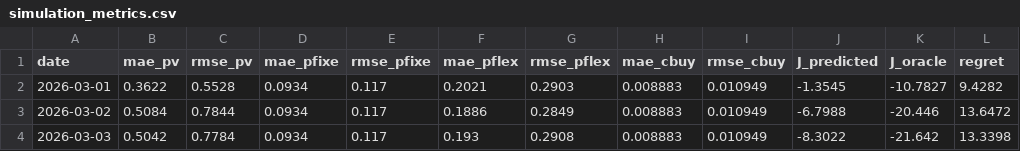
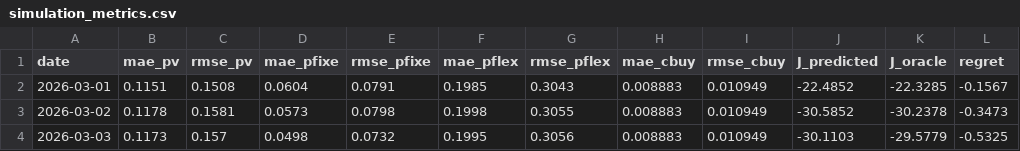
Before and after one commit to paulemilebar/Projet-Dassault-Smart-Building, a CSV file: energy_planner/data/processed/simulation_metrics.csv, drawn as a sheet; only a part is shown; the diff covers the shown part only.

Commit message:
updated regret, great results!

```diff
--- a/energy_planner/data/processed/simulation_metrics.csv
+++ b/energy_planner/data/processed/simulation_metrics.csv
@@ -1,4 +1,4 @@
 date,mae_pv,rmse_pv,mae_pfixe,rmse_pfixe,mae_pflex,rmse_pflex,mae_cbuy,rmse_cbuy,J_predicted,J_oracle,regret
-2026-03-01,0.3622,0.5528,0.0934,0.117,0.2021,0.2903,0.008883,0.010949,-1.3545,-10.7827,9.4282
-2026-03-02,0.5084,0.7844,0.0934,0.117,0.1886,0.2849,0.008883,0.010949,-6.7988,-20.446,13.6472
-2026-03-03,0.5042,0.7784,0.0934,0.117,0.193,0.2908,0.008883,0.010949,-8.3022,-21.642,13.3398
+2026-03-01,0.1151,0.1508,0.0604,0.0791,0.1985,0.3043,0.008883,0.010949,-22.4852,-22.3285,-0.1567
+2026-03-02,0.1178,0.1581,0.0573,0.0798,0.1998,0.3055,0.008883,0.010949,-30.5852,-30.2378,-0.3473
+2026-03-03,0.1173,0.157,0.0498,0.0732,0.1995,0.3056,0.008883,0.010949,-30.1103,-29.5779,-0.5325
```
Also changed, not shown: 84 edited cells elsewhere in this file, energy_planner/data/processed/donnees_predites_clean_2026-03-01.csv, energy_planner/data/processed/donnees_predites_clean_2026-03-05.csv, 31 other files.
